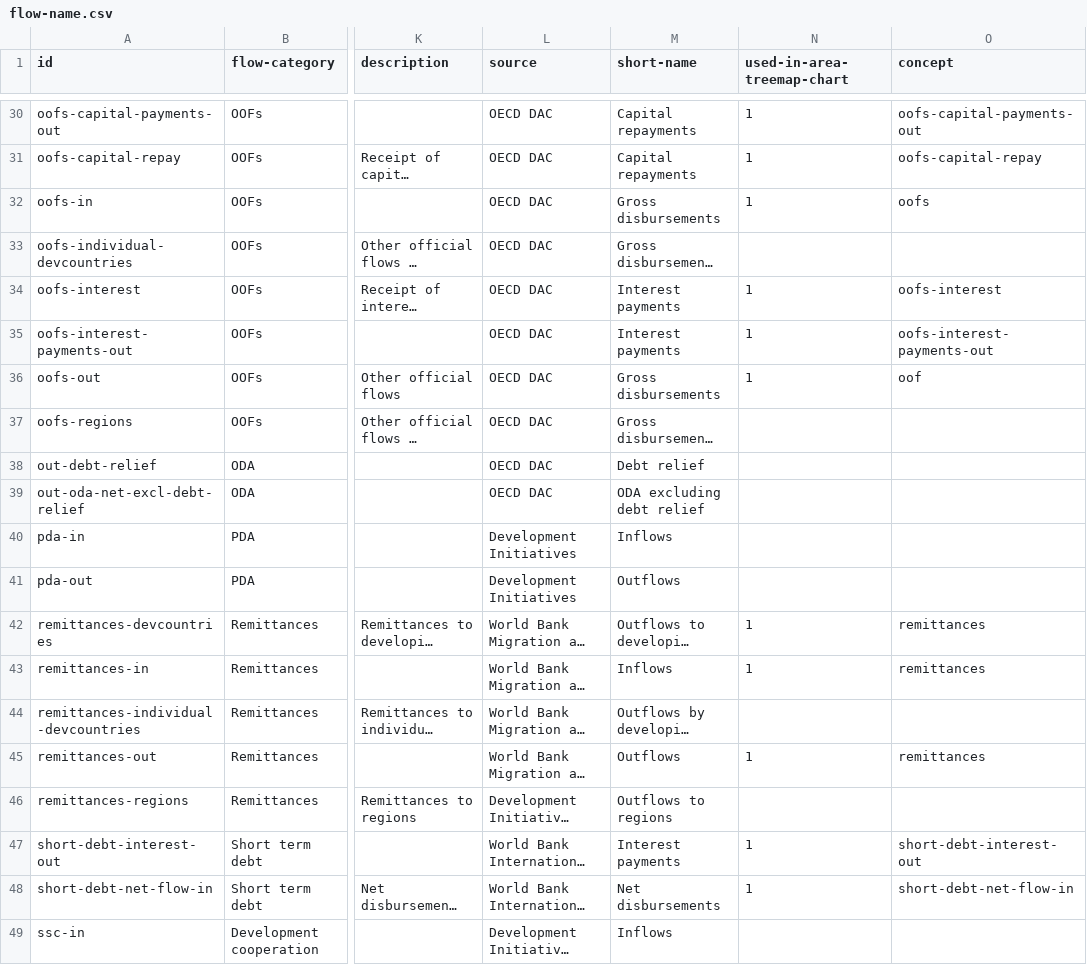
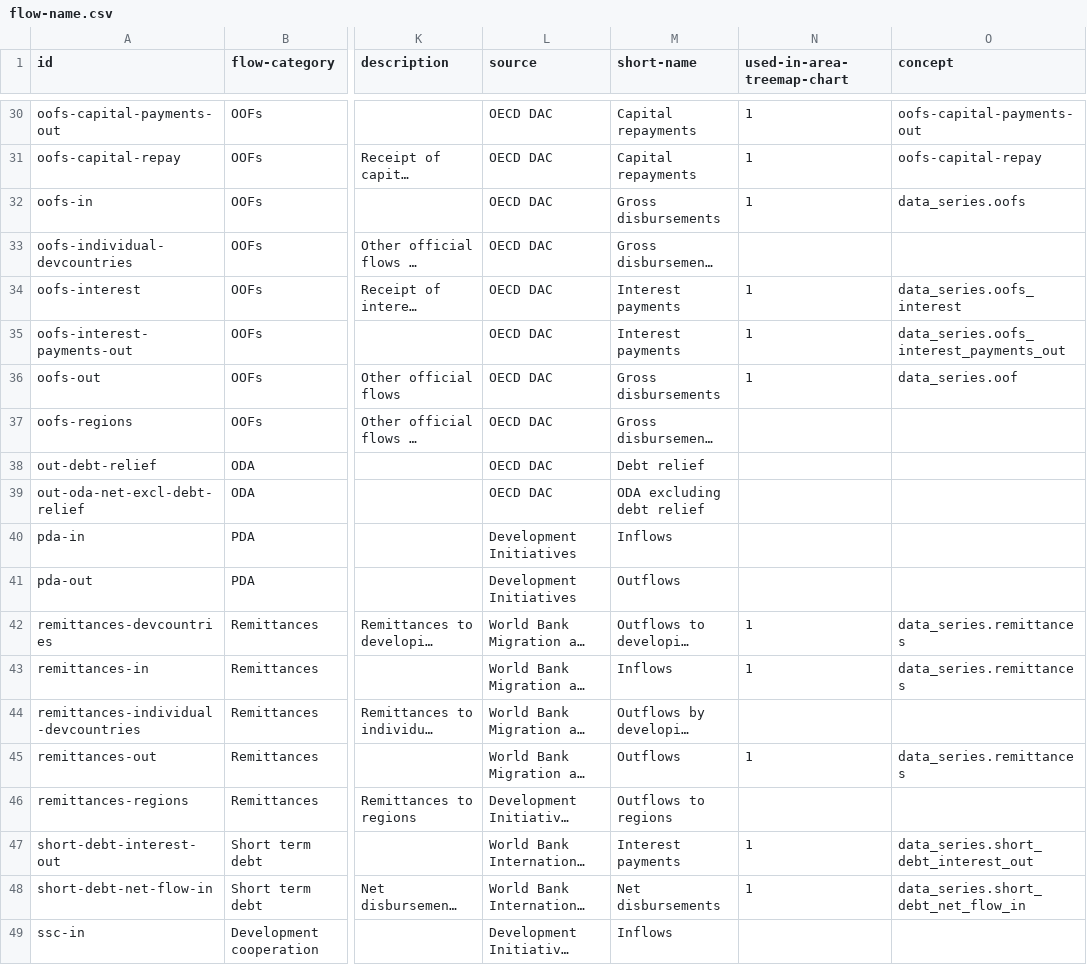
Before and after one commit to devinit/Datahub-cms, a CSV file: country-profile/flow-name.csv, drawn as a sheet; only a part is shown, gaps mark what is left out; long unchanged cells end in …; the diff covers the shown part only; the diff names each change by its address in the sheet, - before the commit and + after, or states it on an @@ line.

Commit message:
Update flow-name.csv

```diff
--- a/country-profile/flow-name.csv
+++ b/country-profile/flow-name.csv
-O32 (concept): oofs
+O32 (concept): data_series.oofs
-O34 (concept): oofs-interest
+O34 (concept): data_series.oofs_interest
-O35 (concept): oofs-interest-payments-out
+O35 (concept): data_series.oofs_interest_payments_out
-O36 (concept): oof
+O36 (concept): data_series.oof
-O42:O43 (concept): remittances
+O42:O43 (concept): data_series.remittances
-O45 (concept): remittances
+O45 (concept): data_series.remittances
-O47 (concept): short-debt-interest-out
+O47 (concept): data_series.short_debt_interest_out
-O48 (concept): short-debt-net-flow-in
+O48 (concept): data_series.short_debt_net_flow_in
```
Also changed, not shown: 12 edited cells elsewhere in this file.
